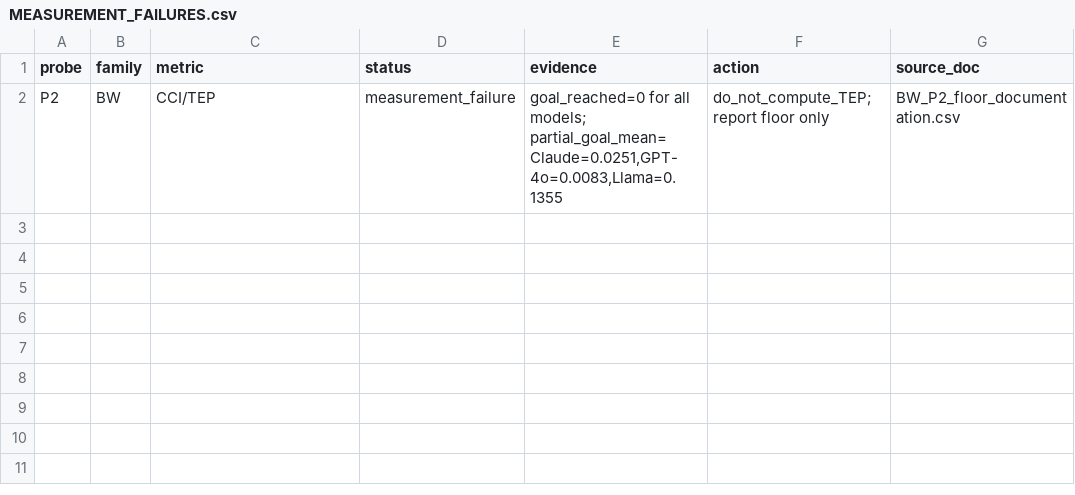
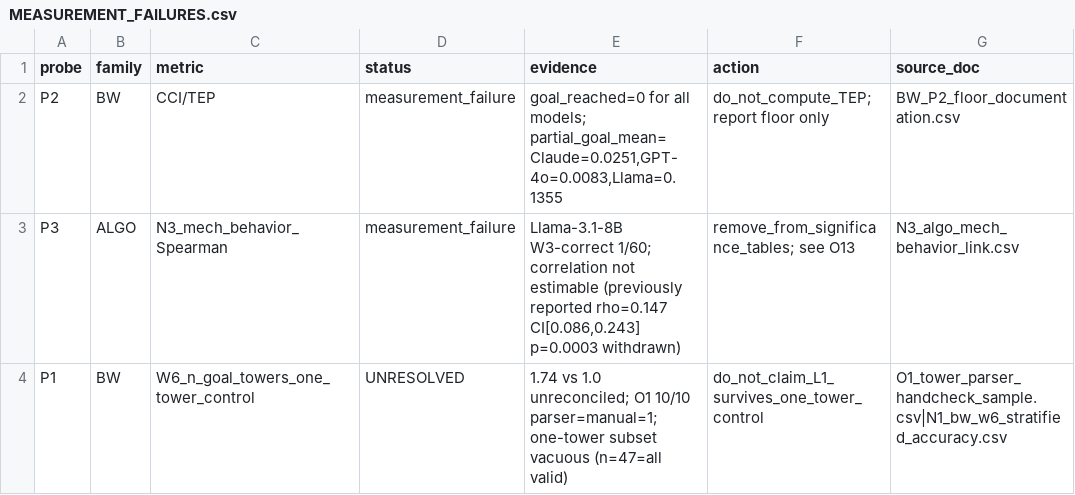
Before and after one commit to Adya6714/retrieval-vs-computation, a CSV file: results/derived/MEASUREMENT_FAILURES.csv, drawn as a sheet; the diff names each change by its address in the sheet, - before the commit and + after, or states it on an @@ line.

```diff
--- a/results/derived/MEASUREMENT_FAILURES.csv
+++ b/results/derived/MEASUREMENT_FAILURES.csv
+row 3: P3 | ALGO | N3_mech_behavior_Spearman | measurement_failure | Llama-3.1-8B W3-correct 1/60; correlation not estimable (previously reported rho=0.147 CI[0.086,0.243] p=0.0003 withdrawn) | remove_from_significance_tables; see O13 | N3_algo_mech_behavior_link.csv
+row 4: P1 | BW | W6_n_goal_towers_one_tower_control | UNRESOLVED | 1.74 vs 1.0 unreconciled; O1 10/10 parser=manual=1; one-tower subset vacuous (n=47=all valid) | do_not_claim_L1_survives_one_tower_control | O1_tower_parser_handcheck_sample.csv|N1_bw_w6_stratified_accuracy.csv
```
Also changed, not shown: results/derived/ALL_INFERENCE_AUDIT.csv, results/derived/BW_P2_floor_documentation.csv, 16 other files.
